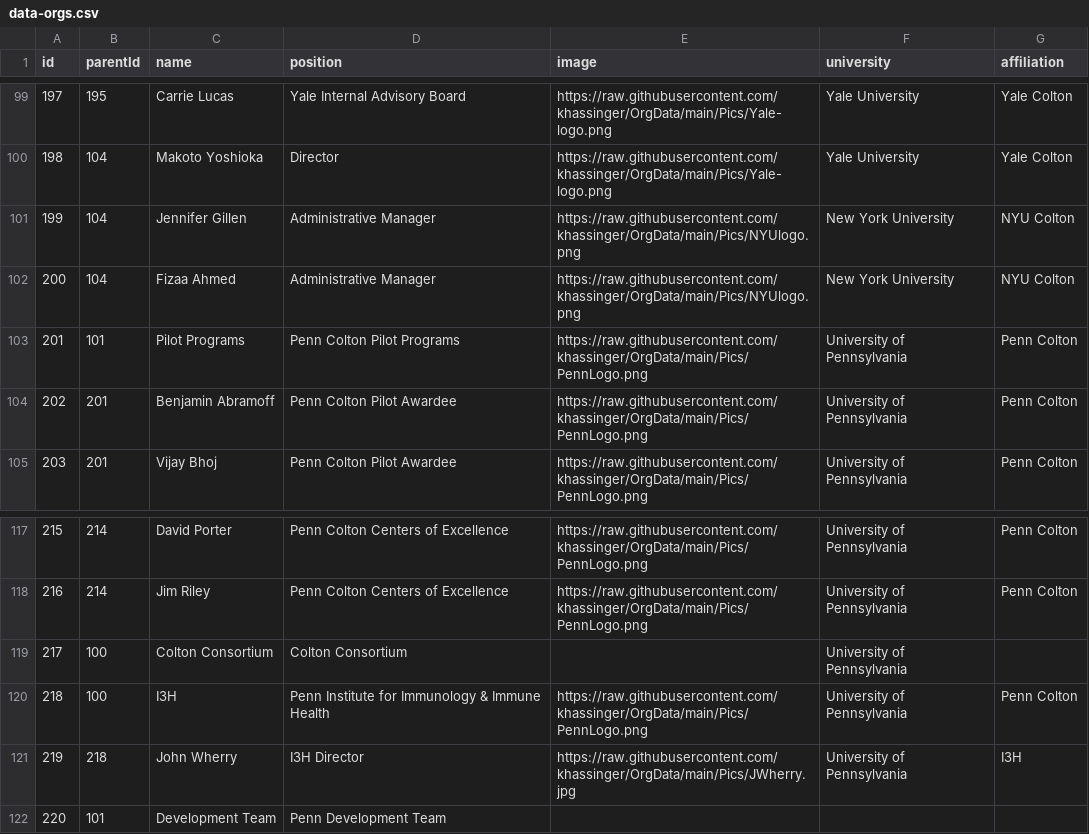
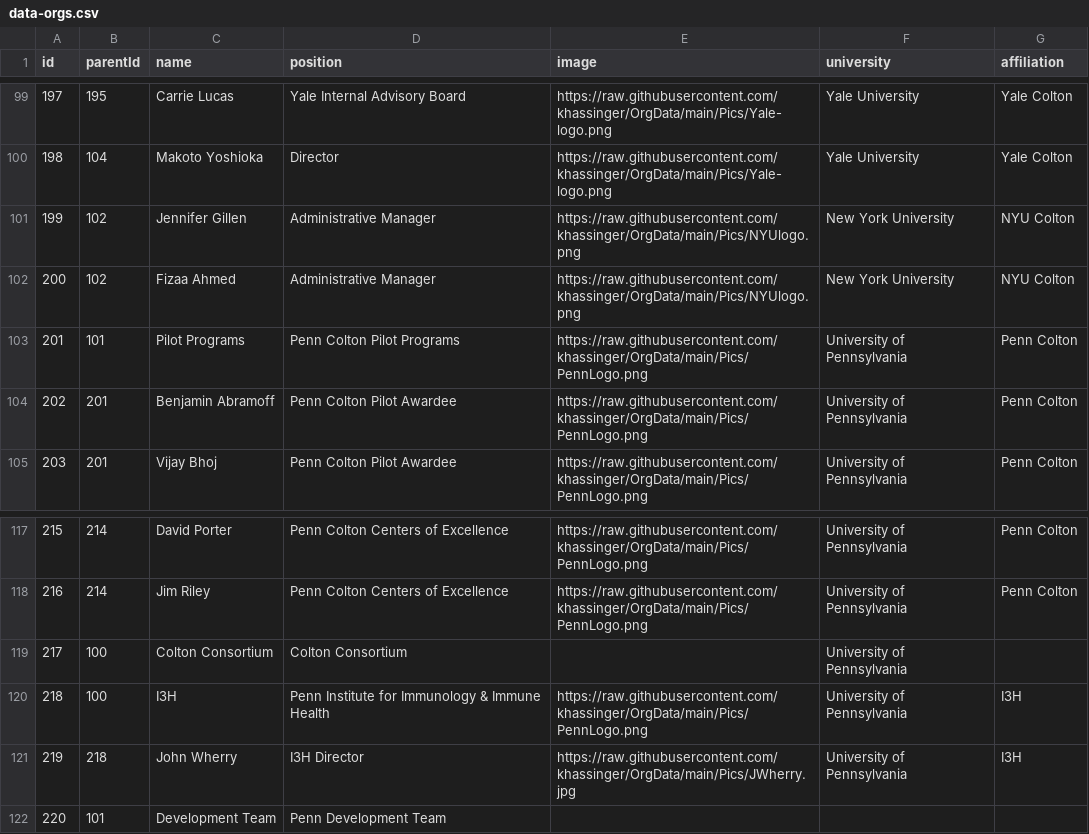
Before and after one commit to khassinger/OrgData, a CSV file: data-orgs.csv, drawn as a sheet; only a part is shown, gaps mark what is left out.

Commit message:
Add files via upload

```diff
--- a/data-orgs.csv
+++ b/data-orgs.csv
@@ -100,4 +100,4 @@ id,parentId,name,position,image,university,affiliation
 198,104,Makoto Yoshioka,Director,https://raw.githubusercontent.com/khassinger/OrgData/main/Pics/Yale-logo.png,Yale University,Yale Colton
-199,104,Jennifer Gillen,Administrative Manager,https://raw.githubusercontent.com/khassinger/OrgData/main/Pics/NYUlogo.png,New York University,NYU Colton
-200,104,Fizaa Ahmed,Administrative Manager,https://raw.githubusercontent.com/khassinger/OrgData/main/Pics/NYUlogo.png,New York University,NYU Colton
+199,102,Jennifer Gillen,Administrative Manager,https://raw.githubusercontent.com/khassinger/OrgData/main/Pics/NYUlogo.png,New York University,NYU Colton
+200,102,Fizaa Ahmed,Administrative Manager,https://raw.githubusercontent.com/khassinger/OrgData/main/Pics/NYUlogo.png,New York University,NYU Colton
 201,101,Pilot Programs,Penn Colton Pilot Programs,https://raw.githubusercontent.com/khassinger/OrgData/main/Pics/PennLogo.png,University of Pennsylvania,Penn Colton
@@ -119,3 +119,3 @@ id,parentId,name,position,image,university,affiliation
 217,100,Colton Consortium,Colton Consortium,,University of Pennsylvania,
-218,100,I3H,Penn Institute for Immunology & Immune Health,https://raw.githubusercontent.com/khassinger/OrgData/main/Pics/PennLogo.png,University of Pennsylvania,Penn Colton
+218,100,I3H,Penn Institute for Immunology & Immune Health,https://raw.githubusercontent.com/khassinger/OrgData/main/Pics/PennLogo.png,University of Pennsylvania,I3H
 219,218,John Wherry,I3H Director,https://raw.githubusercontent.com/khassinger/OrgData/main/Pics/JWherry.jpg,University of Pennsylvania,I3H
```
